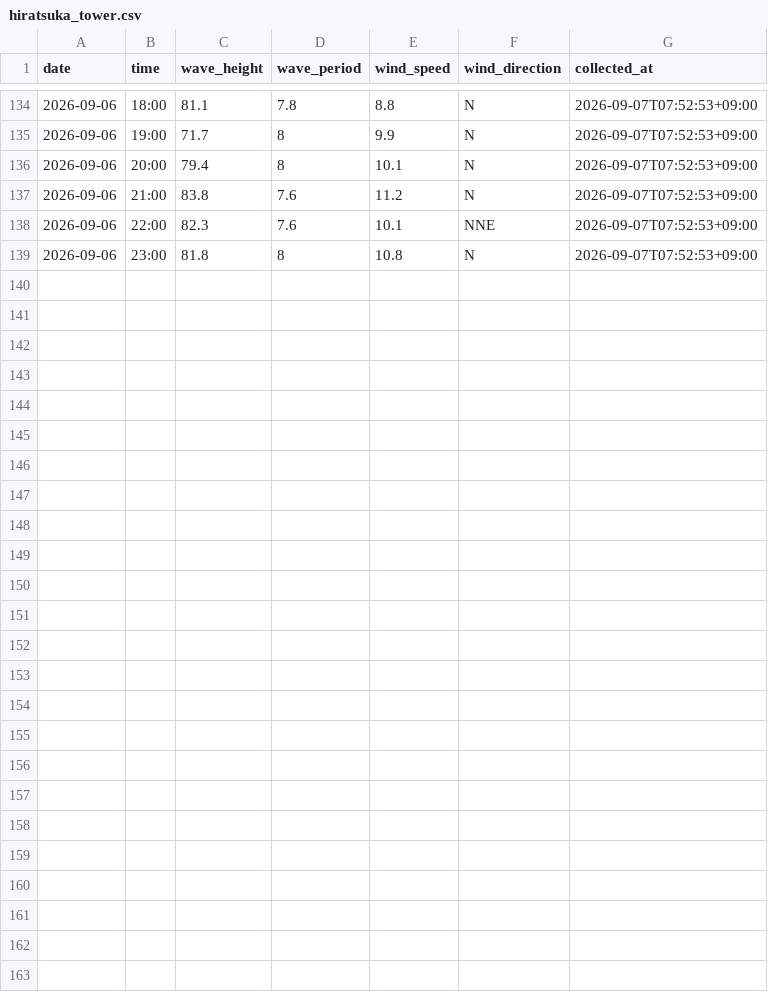
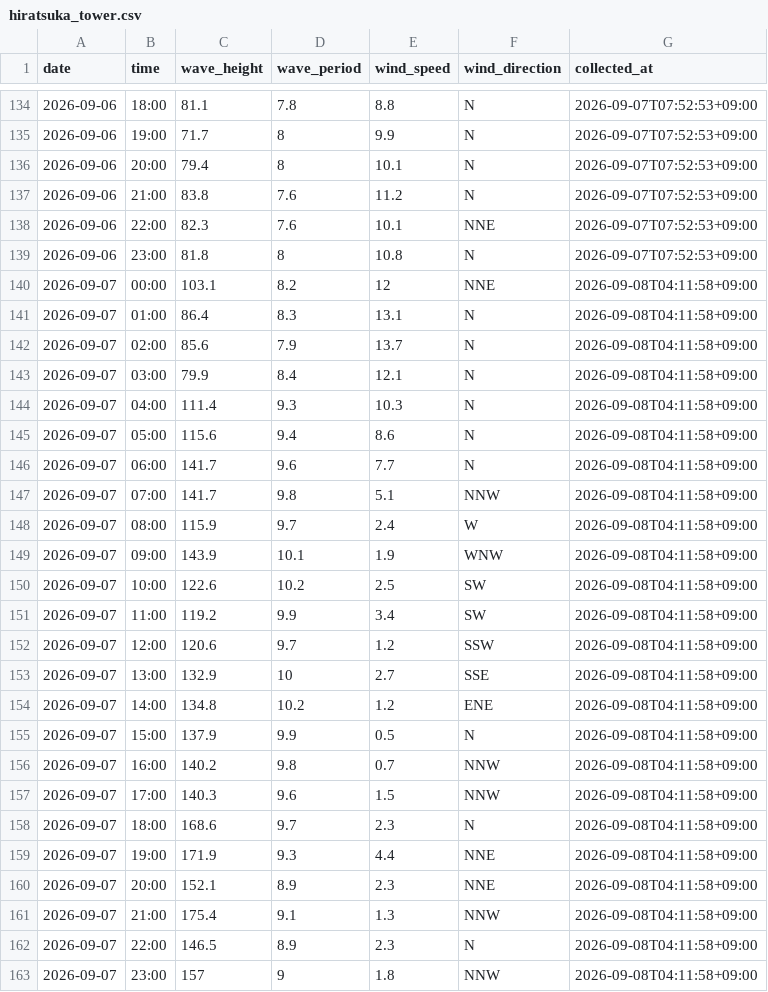
Before and after one commit to Togawa55/hiratsuka-tower-data, a CSV file: data/hiratsuka_tower.csv, drawn as a sheet; only a part is shown, gaps mark what is left out; the diff names each change by its address in the sheet, - before the commit and + after, or states it on an @@ line.

```diff
--- a/data/hiratsuka_tower.csv
+++ b/data/hiratsuka_tower.csv
+row 140: 2026-09-07 | 00:00 | 103.1 | 8.2 | 12 | NNE | 2026-09-08T04:11:58+09:00
+row 141: 2026-09-07 | 01:00 | 86.4 | 8.3 | 13.1 | N | 2026-09-08T04:11:58+09:00
+row 142: 2026-09-07 | 02:00 | 85.6 | 7.9 | 13.7 | N | 2026-09-08T04:11:58+09:00
+row 143: 2026-09-07 | 03:00 | 79.9 | 8.4 | 12.1 | N | 2026-09-08T04:11:58+09:00
+row 144: 2026-09-07 | 04:00 | 111.4 | 9.3 | 10.3 | N | 2026-09-08T04:11:58+09:00
+row 145: 2026-09-07 | 05:00 | 115.6 | 9.4 | 8.6 | N | 2026-09-08T04:11:58+09:00
+row 146: 2026-09-07 | 06:00 | 141.7 | 9.6 | 7.7 | N | 2026-09-08T04:11:58+09:00
+row 147: 2026-09-07 | 07:00 | 141.7 | 9.8 | 5.1 | NNW | 2026-09-08T04:11:58+09:00
+row 148: 2026-09-07 | 08:00 | 115.9 | 9.7 | 2.4 | W | 2026-09-08T04:11:58+09:00
+row 149: 2026-09-07 | 09:00 | 143.9 | 10.1 | 1.9 | WNW | 2026-09-08T04:11:58+09:00
+row 150: 2026-09-07 | 10:00 | 122.6 | 10.2 | 2.5 | SW | 2026-09-08T04:11:58+09:00
+row 151: 2026-09-07 | 11:00 | 119.2 | 9.9 | 3.4 | SW | 2026-09-08T04:11:58+09:00
+row 152: 2026-09-07 | 12:00 | 120.6 | 9.7 | 1.2 | SSW | 2026-09-08T04:11:58+09:00
+row 153: 2026-09-07 | 13:00 | 132.9 | 10 | 2.7 | SSE | 2026-09-08T04:11:58+09:00
+row 154: 2026-09-07 | 14:00 | 134.8 | 10.2 | 1.2 | ENE | 2026-09-08T04:11:58+09:00
+row 155: 2026-09-07 | 15:00 | 137.9 | 9.9 | 0.5 | N | 2026-09-08T04:11:58+09:00
+row 156: 2026-09-07 | 16:00 | 140.2 | 9.8 | 0.7 | NNW | 2026-09-08T04:11:58+09:00
+row 157: 2026-09-07 | 17:00 | 140.3 | 9.6 | 1.5 | NNW | 2026-09-08T04:11:58+09:00
+row 158: 2026-09-07 | 18:00 | 168.6 | 9.7 | 2.3 | N | 2026-09-08T04:11:58+09:00
+row 159: 2026-09-07 | 19:00 | 171.9 | 9.3 | 4.4 | NNE | 2026-09-08T04:11:58+09:00
+row 160: 2026-09-07 | 20:00 | 152.1 | 8.9 | 2.3 | NNE | 2026-09-08T04:11:58+09:00
+row 161: 2026-09-07 | 21:00 | 175.4 | 9.1 | 1.3 | NNW | 2026-09-08T04:11:58+09:00
+row 162: 2026-09-07 | 22:00 | 146.5 | 8.9 | 2.3 | N | 2026-09-08T04:11:58+09:00
+row 163: 2026-09-07 | 23:00 | 157 | 9 | 1.8 | NNW | 2026-09-08T04:11:58+09:00
```
Also changed, not shown: 2 other files.
